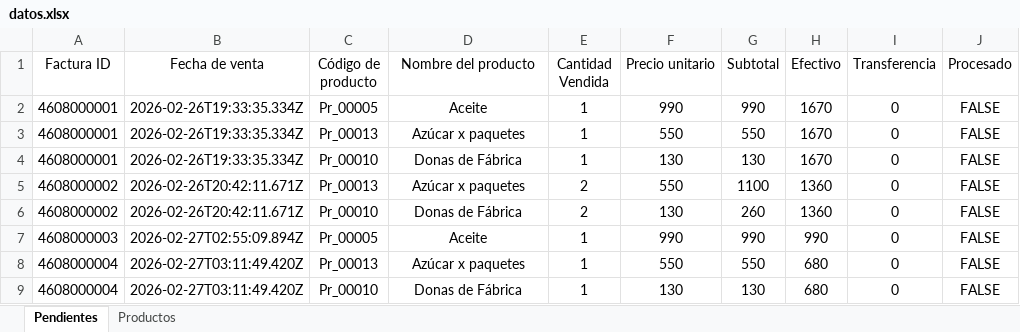
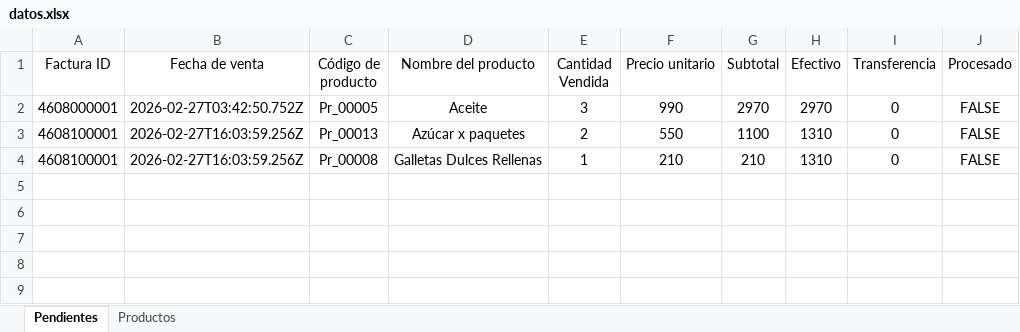
Before and after one commit to amontagne02/webapp-beta, an Excel workbook: data/datos.xlsx, sheet Pendientes, drawn as a sheet; values as stored, in another font and other column widths than the file's, no borders; table styles not drawn; removed rows and columns are numbered as before the commit, all else as after; the diff names each change by its address in the sheet, - before the commit and + after, or states it on an @@ line.

```diff
--- a/data/datos.xlsx (sheet Pendientes)
+++ b/data/datos.xlsx (sheet Pendientes)
-B2 (Fecha de venta): 2026-02-26T19:33:35.334Z
+B2 (Fecha de venta): 2026-02-27T03:42:50.752Z
-E2 (Cantidad Vendida): 1
+E2 (Cantidad Vendida): 3
-G2 (Subtotal): 990
+G2 (Subtotal): 2970
-H2 (Efectivo): 1670
+H2 (Efectivo): 2970
-row 3: 4608000001 | 2026-02-26T19:33:35.334Z | Pr_00013 | Azúcar x paquetes | 1 | 550 | 550 | 1670 | 0 | FALSE
-row 4: 4608000001 | 2026-02-26T19:33:35.334Z | Pr_00010 | Donas de Fábrica | 1 | 130 | 130 | 1670 | 0 | FALSE
-A3 (Factura ID): 4608000002
+A3 (Factura ID): 4608100001
-B3 (Fecha de venta): 2026-02-26T20:42:11.671Z
+B3 (Fecha de venta): 2026-02-27T16:03:59.256Z
-H3 (Efectivo): 1360
+H3 (Efectivo): 1310
-row 6: 4608000002 | 2026-02-26T20:42:11.671Z | Pr_00010 | Donas de Fábrica | 2 | 130 | 260 | 1360 | 0 | FALSE
-row 7: 4608000003 | 2026-02-27T02:55:09.894Z | Pr_00005 | Aceite | 1 | 990 | 990 | 990 | 0 | FALSE
-row 8: 4608000004 | 2026-02-27T03:11:49.420Z | Pr_00013 | Azúcar x paquetes | 1 | 550 | 550 | 680 | 0 | FALSE
-row 9: 4608000004 | 2026-02-27T03:11:49.420Z | Pr_00010 | Donas de Fábrica | 1 | 130 | 130 | 680 | 0 | FALSE
+row 4: 4608100001 | 2026-02-27T16:03:59.256Z | Pr_00008 | Galletas Dulces Rellenas | 1 | 210 | 210 | 1310 | 0 | FALSE
```
Also changed, not shown: sheet Productos, 2 other files.
